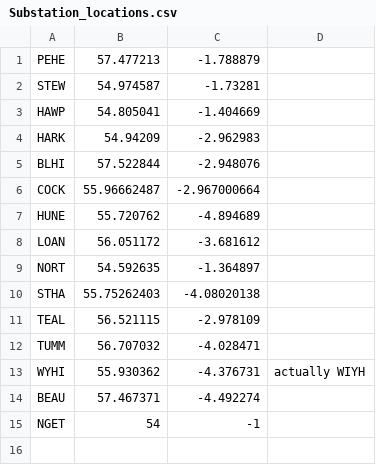
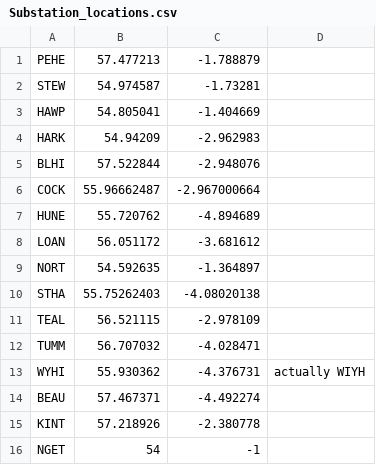
Before and after one commit to FredericSabot/CIGREpaper2024, a CSV file: FES data/Substation_locations.csv, drawn as a sheet.

```diff
--- a/FES data/Substation_locations.csv
+++ b/FES data/Substation_locations.csv
@@ -14,2 +14,3 @@ WYHI,55.930362,-4.376731,actually WIYH
 BEAU,57.467371,-4.492274
+KINT,57.218926,-2.380778
 NGET,54,-1
```
Also changed, not shown: FES data/aggregated/SummerAM_30_leading.csv, FES data/aggregated/SummerPM_30_leading.csv, 1 other file.
